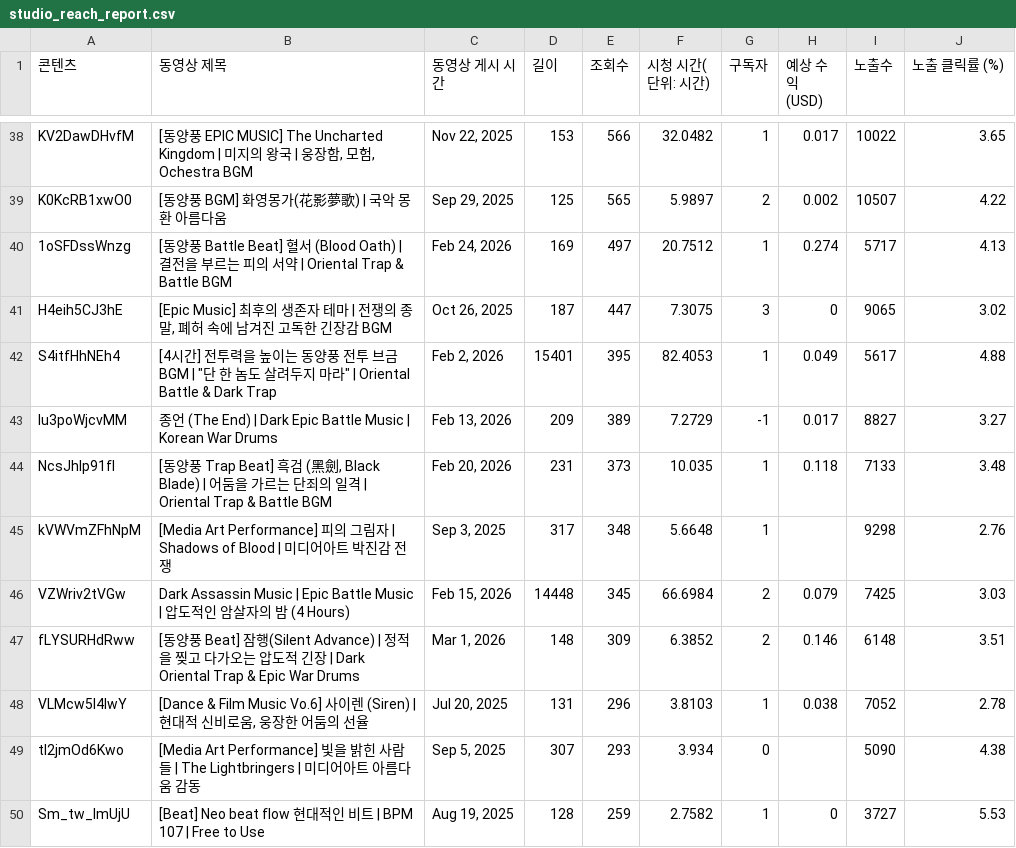
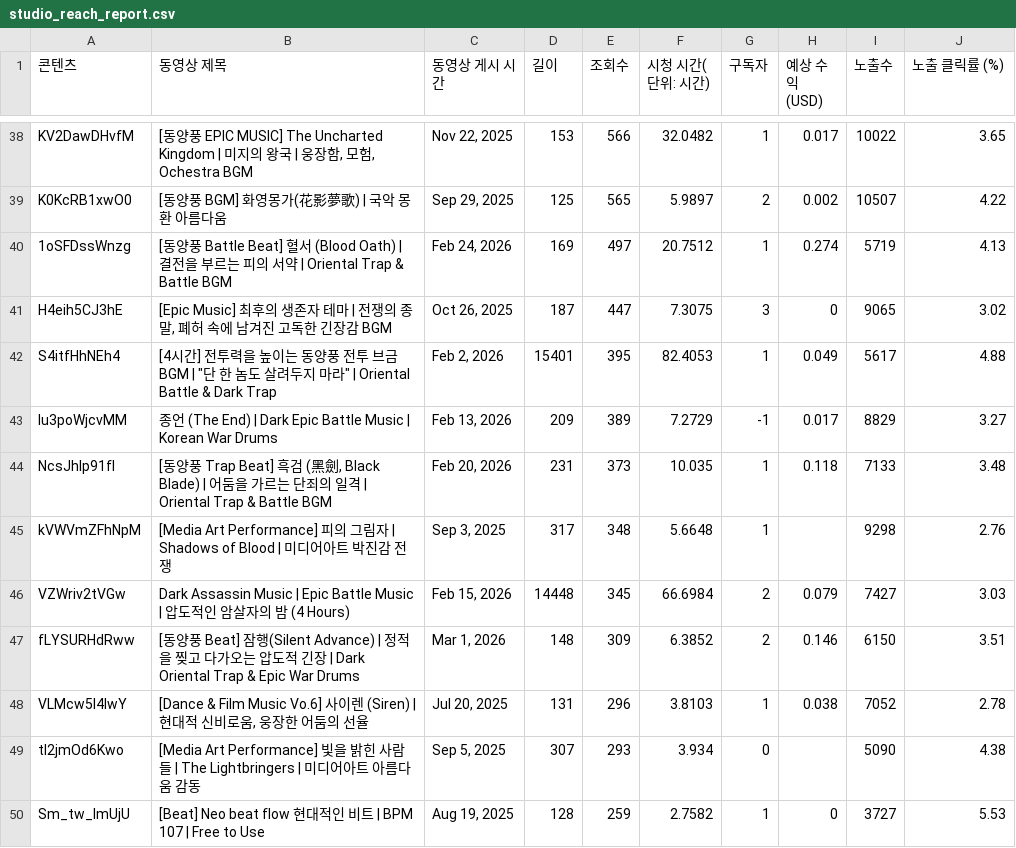
Before and after one commit to sjytoto-bot/soundstorm-automation, a CSV file: 07_AUTOMATION_자동화/youtube_exports/studio_reach_report.csv, drawn as a sheet; only a part is shown, gaps mark what is left out; the diff covers the shown part only.

```diff
--- a/07_AUTOMATION_자동화/youtube_exports/studio_reach_report.csv
+++ b/07_AUTOMATION_자동화/youtube_exports/studio_reach_report.csv
@@ -39,10 +39,10 @@ KV2DawDHvfM,"[동양풍 EPIC MUSIC] The Uncharted Kingdom | 미지의 왕국 |
 K0KcRB1xwO0,[동양풍 BGM] 화영몽가(花影夢歌) | 국악 몽환 아름다움,"Sep 29, 2025",125,565,5.9897,2,0.002,10507,4.22
-1oSFDssWnzg,[동양풍 Battle Beat] 혈서 (Blood Oath) | 결전을 부르는 피의 서약 | Oriental Trap & Battle BGM,"Feb 24, 2026",169,497,20.7512,1,0.274,5717,4.13
+1oSFDssWnzg,[동양풍 Battle Beat] 혈서 (Blood Oath) | 결전을 부르는 피의 서약 | Oriental Trap & Battle BGM,"Feb 24, 2026",169,497,20.7512,1,0.274,5719,4.13
 H4eih5CJ3hE,"[Epic Music] 최후의 생존자 테마 | 전쟁의 종말, 폐허 속에 남겨진 고독한 긴장감 BGM","Oct 26, 2025",187,447,7.3075,3,0,9065,3.02
 S4itfHhNEh4,"[4시간] 전투력을 높이는 동양풍 전투 브금 BGM | ""단 한 놈도 살려두지 마라"" | Oriental Battle & Dark Trap","Feb 2, 2026",15401,395,82.4053,1,0.049,5617,4.88
-lu3poWjcvMM,종언 (The End) | Dark Epic Battle Music | Korean War Drums,"Feb 13, 2026",209,389,7.2729,-1,0.017,8827,3.27
+lu3poWjcvMM,종언 (The End) | Dark Epic Battle Music | Korean War Drums,"Feb 13, 2026",209,389,7.2729,-1,0.017,8829,3.27
 NcsJhlp91fI,"[동양풍 Trap Beat] 흑검 (黑劍, Black Blade) | 어둠을 가르는 단죄의 일격 | Oriental Trap & Battle BGM","Feb 20, 2026",231,373,10.035,1,0.118,7133,3.48
 kVWVmZFhNpM,[Media Art Performance] 피의 그림자 | Shadows of Blood | 미디어아트 박진감 전쟁,"Sep 3, 2025",317,348,5.6648,1,,9298,2.76
-VZWriv2tVGw,Dark Assassin Music | Epic Battle Music | 압도적인 암살자의 밤 (4 Hours),"Feb 15, 2026",14448,345,66.6984,2,0.079,7425,3.03
-fLYSURHdRww,[동양풍 Beat] 잠행(Silent Advance) | 정적을 찢고 다가오는 압도적 긴장 | Dark Oriental Trap & Epic War Drums,"Mar 1, 2026",148,309,6.3852,2,0.146,6148,3.51
+VZWriv2tVGw,Dark Assassin Music | Epic Battle Music | 압도적인 암살자의 밤 (4 Hours),"Feb 15, 2026",14448,345,66.6984,2,0.079,7427,3.03
+fLYSURHdRww,[동양풍 Beat] 잠행(Silent Advance) | 정적을 찢고 다가오는 압도적 긴장 | Dark Oriental Trap & Epic War Drums,"Mar 1, 2026",148,309,6.3852,2,0.146,6150,3.51
 VLMcw5I4IwY,"[Dance & Film Music Vo.6] 사이렌 (Siren) | 현대적 신비로움, 웅장한 어둠의 선율","Jul 20, 2025",131,296,3.8103,1,0.038,7052,2.78
```
Also changed, not shown: 22 edited cells elsewhere in this file, 1 other file.
